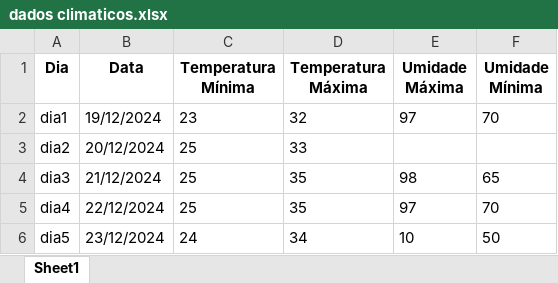
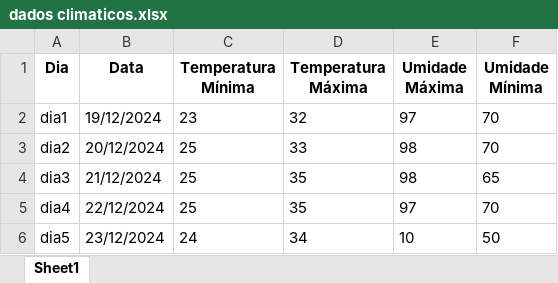
Before and after one commit to Equipe-Hopper/clima-bot-df8, an Excel workbook: dados climaticos.xlsx, sheet Sheet1, drawn as a sheet; values as stored, in another font and other column widths than the file's, no borders; the diff names each change by its address in the sheet, - before the commit and + after, or states it on an @@ line.

```diff
--- a/dados climaticos.xlsx (sheet Sheet1)
+++ b/dados climaticos.xlsx (sheet Sheet1)
-E3 (Umidade Máxima): (empty)
+E3 (Umidade Máxima): 98
-F3 (Umidade Mínima): (empty)
+F3 (Umidade Mínima): 70
```
Also changed, not shown: 3 other files.
